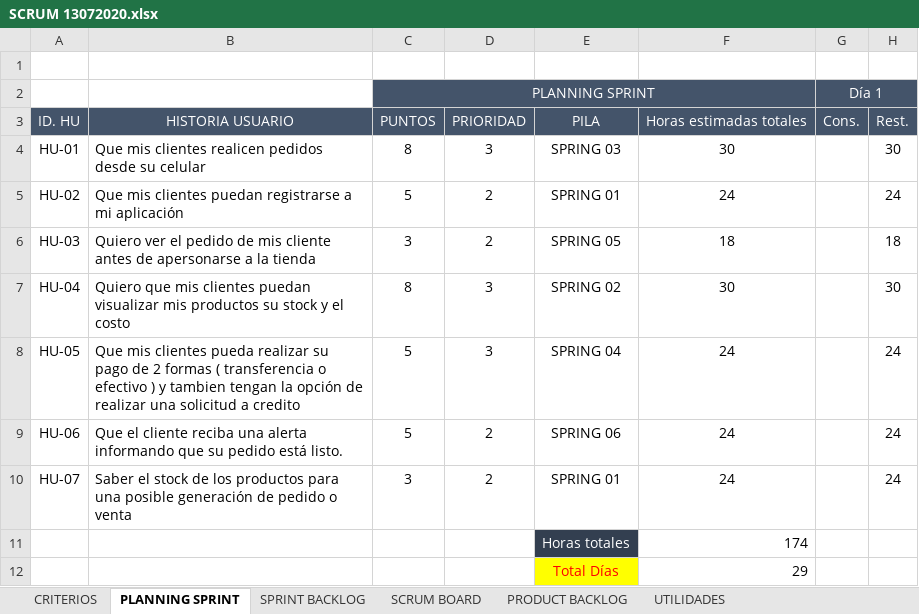
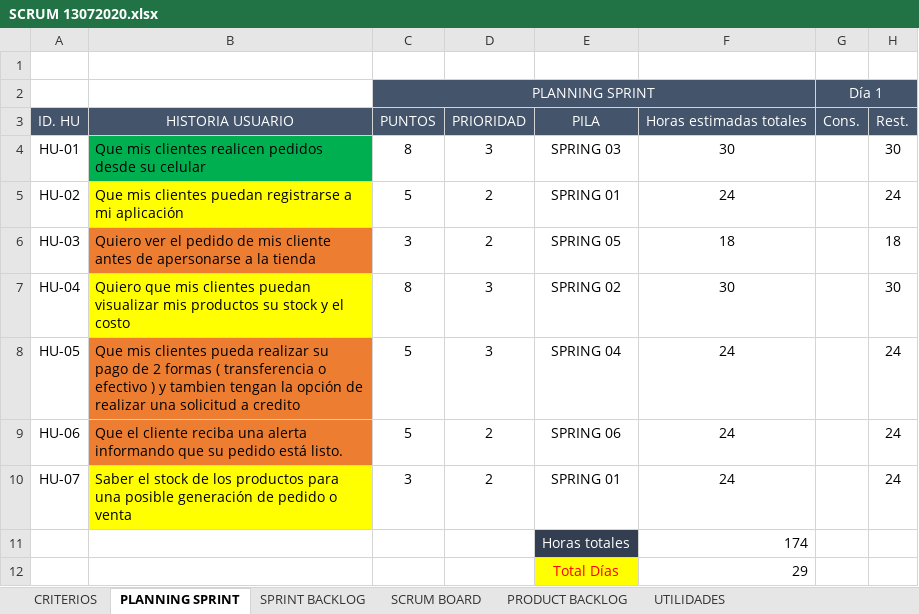
Before and after one commit to Jahir-bot/AppMovilTiendaVirtual, an Excel workbook: SCRUM 13072020.xlsx, sheet PLANNING SPRINT, drawn as a sheet; only a part is shown; values as stored, in another font and other column widths than the file's, no borders; the diff names each change by its address in the sheet, - before the commit and + after, or states it on an @@ line.

```diff
--- a/SCRUM 13072020.xlsx (sheet PLANNING SPRINT)
+++ b/SCRUM 13072020.xlsx (sheet PLANNING SPRINT)
-B4 fill: none
+B4 fill: #00B050
-B5 fill: none
+B5 fill: #FFFF00
-B6 fill: none
+B6 fill: #ED7D31
-B7 fill: none
+B7 fill: #FFFF00
-B8:B9 fill: none
+B8:B9 fill: #ED7D31
-B10 fill: none
+B10 fill: #FFFF00
```
Also changed, not shown: 43 other files.
